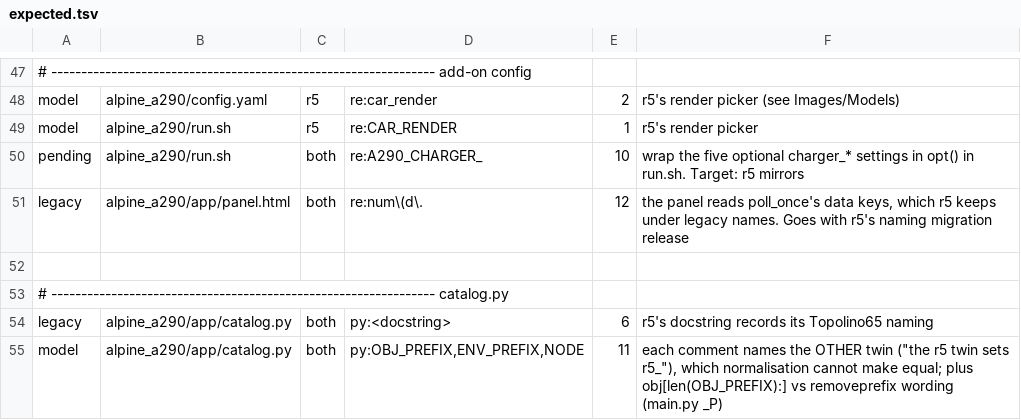
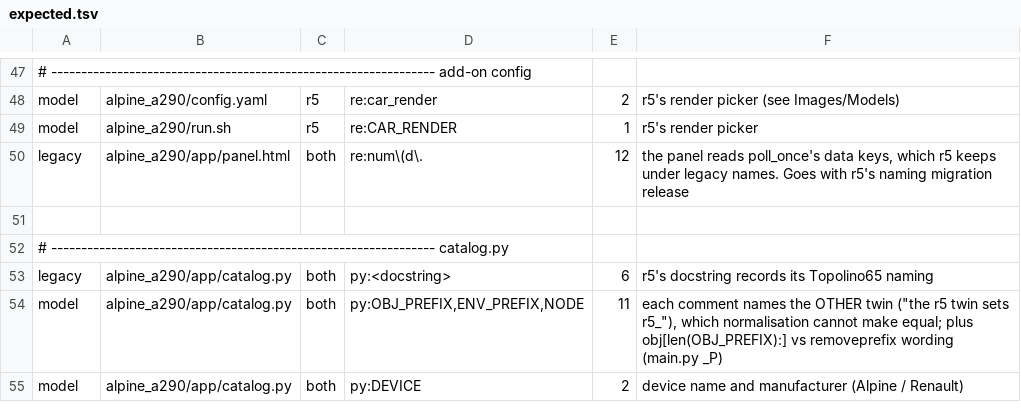
Before and after one commit to MatthewHobbs/a290-ha-addon, a TSV file: scripts/parity/expected.tsv, drawn as a sheet; only a part is shown, gaps mark what is left out; the shorter side is filled out with more unchanged rows.

Commit message:
docs(parity): retire the charger opt() transition row (#315)

```diff
--- a/scripts/parity/expected.tsv
+++ b/scripts/parity/expected.tsv
@@ -49,3 +49,2 @@ model	alpine_a290/config.yaml	r5	re:car_render	2	r5's render picker (see Images/
 model	alpine_a290/run.sh	r5	re:CAR_RENDER	1	r5's render picker
-pending	alpine_a290/run.sh	both	re:A290_CHARGER_	10	wrap the five optional charger_* settings in opt() in run.sh. Target: r5 mirrors
 legacy	alpine_a290/app/panel.html	both	re:num\(d\.	12	the panel reads poll_once's data keys, which r5 keeps under legacy names. Goes with r5's naming migration release
```
